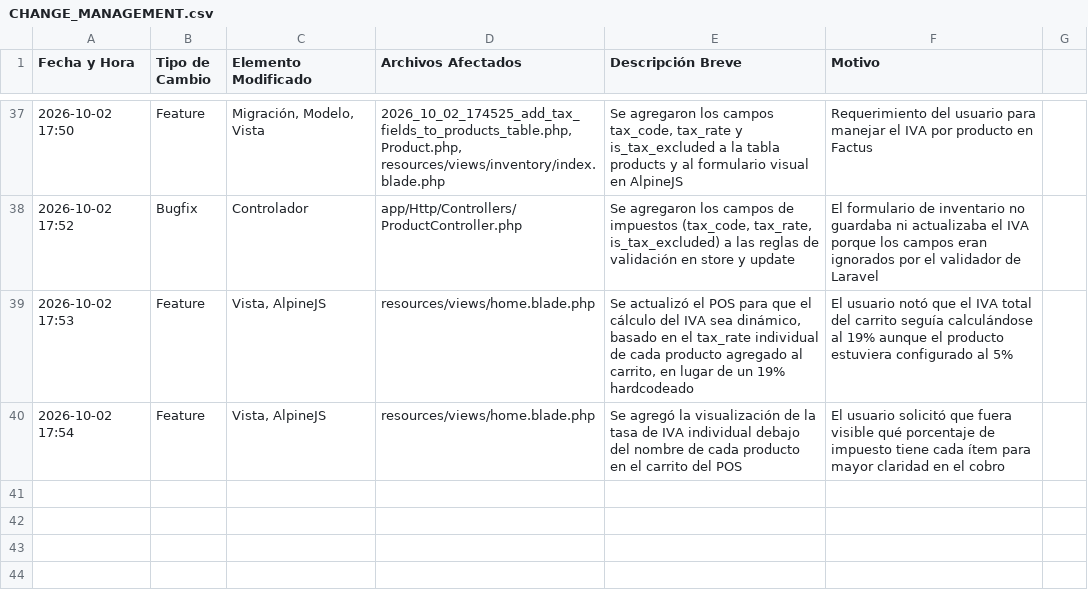
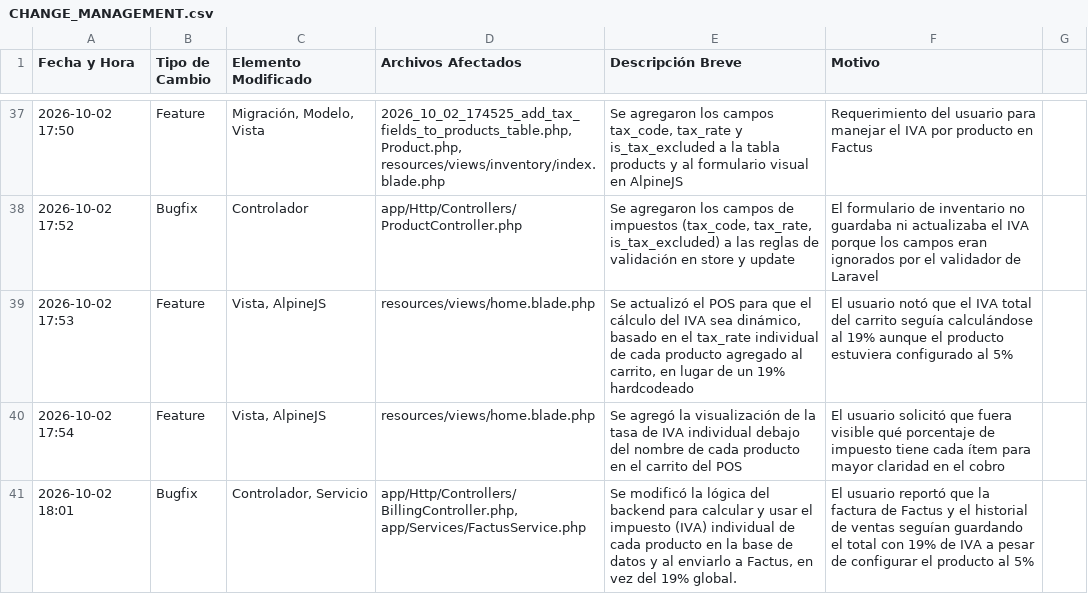
Before and after one commit to HayderFino/E_comerce, a CSV file: CHANGE_MANAGEMENT.csv, drawn as a sheet; only a part is shown, gaps mark what is left out; the diff names each change by its address in the sheet, - before the commit and + after, or states it on an @@ line.

Commit message:
fix: calculate individual product tax rates instead of hardcoded 19% in billing and Factus service

```diff
--- a/CHANGE_MANAGEMENT.csv
+++ b/CHANGE_MANAGEMENT.csv
+row 41: 2026-10-02 18:01 | Bugfix | Controlador, Servicio | app/Http/Controllers/BillingController.php, app/Services/FactusService.php | Se modificó la lógica del backend para calcular y usar el impuesto (IVA) individual de cada producto en la base de datos y al enviarlo a Factus, en vez del 19% global. | El usuario reportó que la factura de Factus y el historial de ventas seguían guardando el total con 19% de IVA a pesar de configurar el producto al 5%
```
Also changed, not shown: 2 other files.
